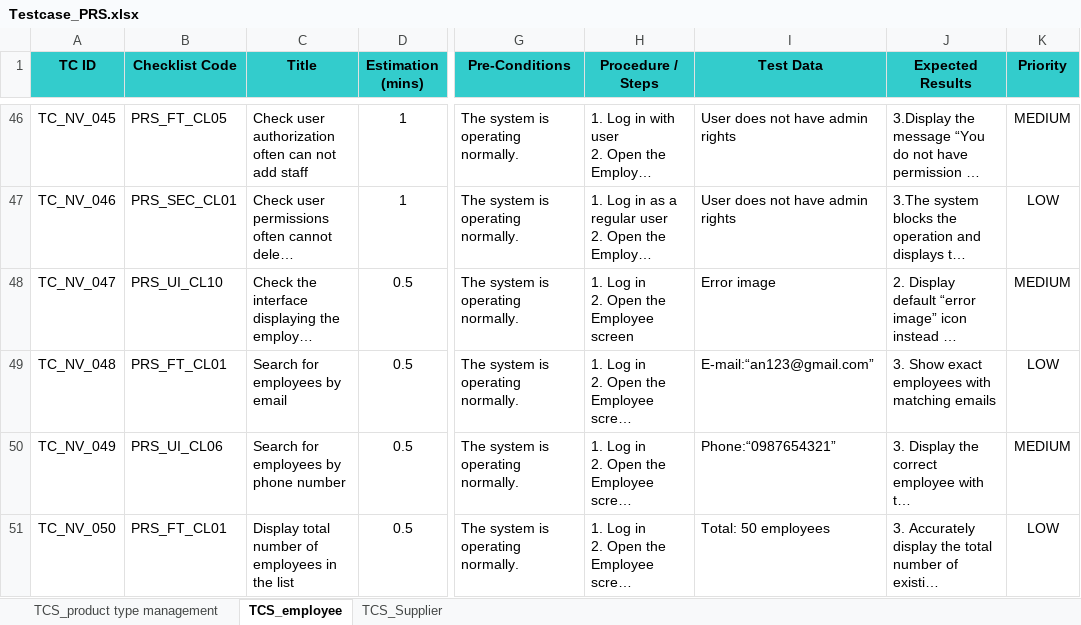
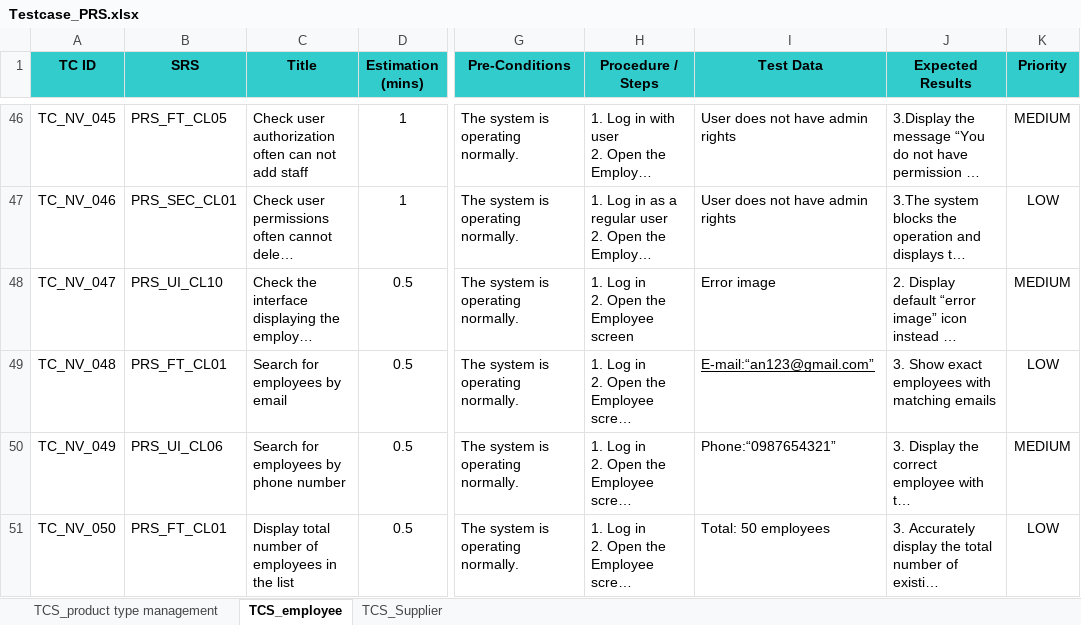
Before and after one commit to Hieuanhc/PRS, an Excel workbook: Testcase_PRS.xlsx, sheet TCS_employee, drawn as a sheet; only a part is shown, gaps mark what is left out; long unchanged cells end in …; values as stored, in another font and other column widths than the file's, no borders; the diff names each change by its address in the sheet, - before the commit and + after, or states it on an @@ line.

```diff
--- a/Testcase_PRS.xlsx (sheet TCS_employee)
+++ b/Testcase_PRS.xlsx (sheet TCS_employee)
-B1: Checklist Code
+B1: SRS
-I49 underline: off
+I49 underline: on
```
Also changed, not shown: sheet TCS_product type management, sheet TCS_Supplier.
